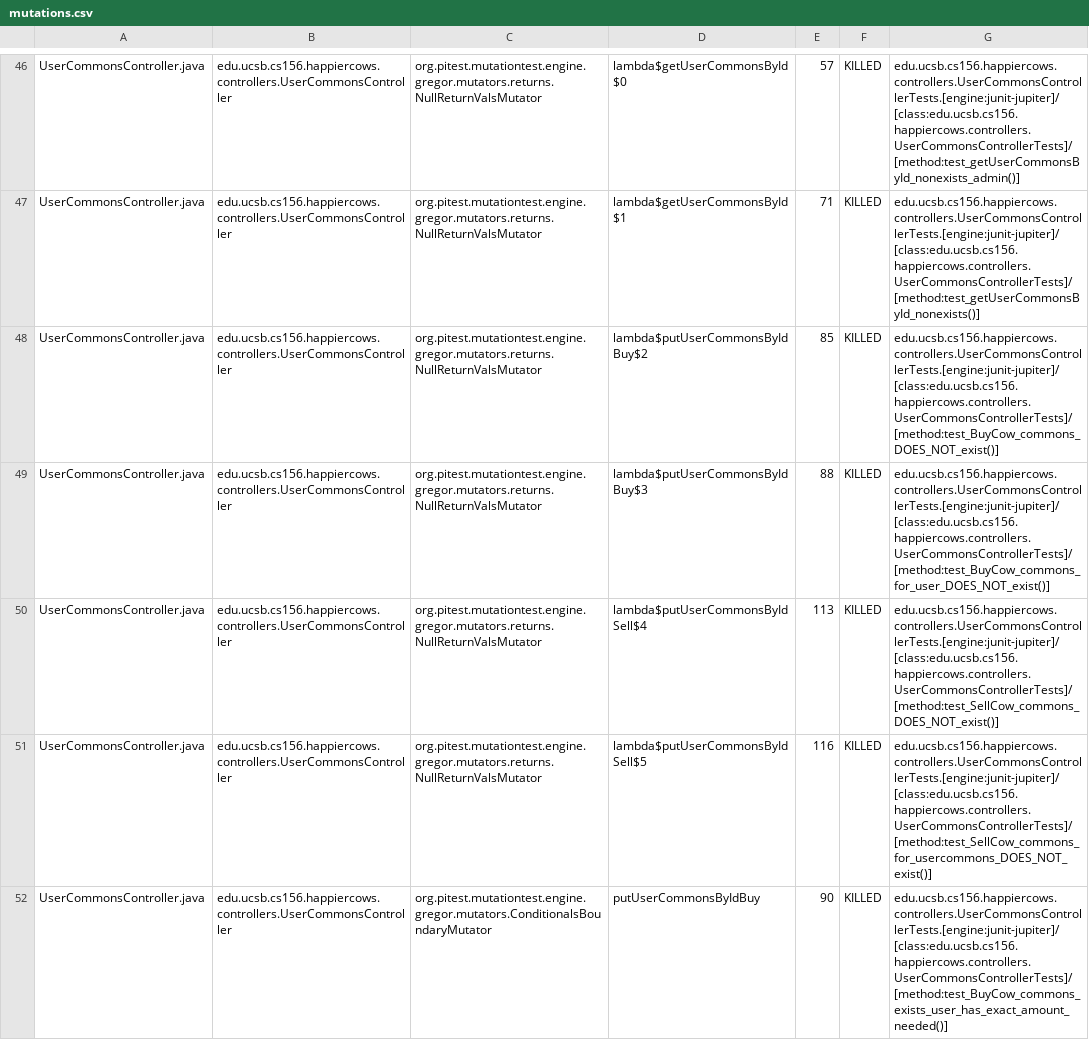
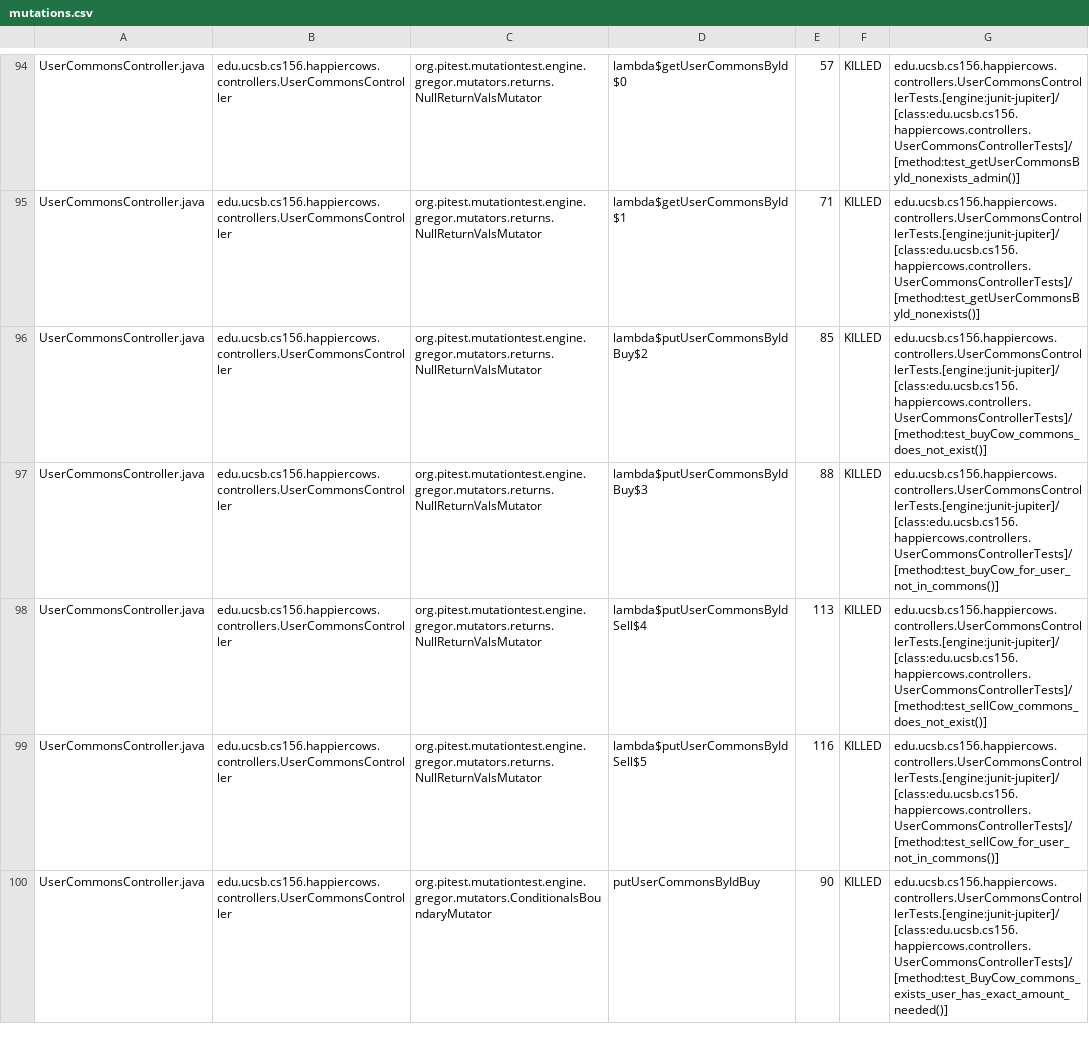
Before and after one commit to ucsb-cs156-s23/proj-happycows-s23-6pm-1, a CSV file: pitest/mutations.csv, drawn as a sheet; only a part is shown, gaps mark what is left out; the diff covers the shown part only.

Commit message:
Deploying to gh-pages from @ ucsb-cs156-s23/proj-happycows-s23-6pm-1@4f753381d07904445a4252c65d53969e8ab3145a 🚀

```diff
--- a/pitest/mutations.csv
+++ b/pitest/mutations.csv
@@ -47,6 +95,6 @@ UserCommonsController.java,edu.ucsb.cs156.happiercows.controllers.UserCommonsCon
 UserCommonsController.java,edu.ucsb.cs156.happiercows.controllers.UserCommonsController,org.pitest.mutationtest.engine.gregor.mutators.returns.NullReturnValsMutator,lambda$getUserCommonsById$1,71,KILLED,edu.ucsb.cs156.happiercows.controllers.UserCommonsControllerTests.[engine:junit-jupiter]/[class:edu.ucsb.cs156.happiercows.controllers.UserCommonsControllerTests]/[method:test_getUserCommonsById_nonexists()]
-UserCommonsController.java,edu.ucsb.cs156.happiercows.controllers.UserCommonsController,org.pitest.mutationtest.engine.gregor.mutators.returns.NullReturnValsMutator,lambda$putUserCommonsByIdBuy$2,85,KILLED,edu.ucsb.cs156.happiercows.controllers.UserCommonsControllerTests.[engine:junit-jupiter]/[class:edu.ucsb.cs156.happiercows.controllers.UserCommonsControllerTests]/[method:test_BuyCow_commons_DOES_NOT_exist()]
-UserCommonsController.java,edu.ucsb.cs156.happiercows.controllers.UserCommonsController,org.pitest.mutationtest.engine.gregor.mutators.returns.NullReturnValsMutator,lambda$putUserCommonsByIdBuy$3,88,KILLED,edu.ucsb.cs156.happiercows.controllers.UserCommonsControllerTests.[engine:junit-jupiter]/[class:edu.ucsb.cs156.happiercows.controllers.UserCommonsControllerTests]/[method:test_BuyCow_commons_for_user_DOES_NOT_exist()]
-UserCommonsController.java,edu.ucsb.cs156.happiercows.controllers.UserCommonsController,org.pitest.mutationtest.engine.gregor.mutators.returns.NullReturnValsMutator,lambda$putUserCommonsByIdSell$4,113,KILLED,edu.ucsb.cs156.happiercows.controllers.UserCommonsControllerTests.[engine:junit-jupiter]/[class:edu.ucsb.cs156.happiercows.controllers.UserCommonsControllerTests]/[method:test_SellCow_commons_DOES_NOT_exist()]
-UserCommonsController.java,edu.ucsb.cs156.happiercows.controllers.UserCommonsController,org.pitest.mutationtest.engine.gregor.mutators.returns.NullReturnValsMutator,lambda$putUserCommonsByIdSell$5,116,KILLED,edu.ucsb.cs156.happiercows.controllers.UserCommonsControllerTests.[engine:junit-jupiter]/[class:edu.ucsb.cs156.happiercows.controllers.UserCommonsControllerTests]/[method:test_SellCow_commons_for_usercommons_DOES_NOT_exist()]
+UserCommonsController.java,edu.ucsb.cs156.happiercows.controllers.UserCommonsController,org.pitest.mutationtest.engine.gregor.mutators.returns.NullReturnValsMutator,lambda$putUserCommonsByIdBuy$2,85,KILLED,edu.ucsb.cs156.happiercows.controllers.UserCommonsControllerTests.[engine:junit-jupiter]/[class:edu.ucsb.cs156.happiercows.controllers.UserCommonsControllerTests]/[method:test_buyCow_commons_does_not_exist()]
+UserCommonsController.java,edu.ucsb.cs156.happiercows.controllers.UserCommonsController,org.pitest.mutationtest.engine.gregor.mutators.returns.NullReturnValsMutator,lambda$putUserCommonsByIdBuy$3,88,KILLED,edu.ucsb.cs156.happiercows.controllers.UserCommonsControllerTests.[engine:junit-jupiter]/[class:edu.ucsb.cs156.happiercows.controllers.UserCommonsControllerTests]/[method:test_buyCow_for_user_not_in_commons()]
+UserCommonsController.java,edu.ucsb.cs156.happiercows.controllers.UserCommonsController,org.pitest.mutationtest.engine.gregor.mutators.returns.NullReturnValsMutator,lambda$putUserCommonsByIdSell$4,113,KILLED,edu.ucsb.cs156.happiercows.controllers.UserCommonsControllerTests.[engine:junit-jupiter]/[class:edu.ucsb.cs156.happiercows.controllers.UserCommonsControllerTests]/[method:test_sellCow_commons_does_not_exist()]
+UserCommonsController.java,edu.ucsb.cs156.happiercows.controllers.UserCommonsController,org.pitest.mutationtest.engine.gregor.mutators.returns.NullReturnValsMutator,lambda$putUserCommonsByIdSell$5,116,KILLED,edu.ucsb.cs156.happiercows.controllers.UserCommonsControllerTests.[engine:junit-jupiter]/[class:edu.ucsb.cs156.happiercows.controllers.UserCommonsControllerTests]/[method:test_sellCow_for_user_not_in_commons()]
 UserCommonsController.java,edu.ucsb.cs156.happiercows.controllers.UserCommonsController,org.pitest.mutationtest.engine.gregor.mutators.ConditionalsBoundaryMutator,putUserCommonsByIdBuy,90,KILLED,edu.ucsb.cs156.happiercows.controllers.UserCommonsControllerTests.[engine:junit-jupiter]/[class:edu.ucsb.cs156.happiercows.controllers.UserCommonsControllerTests]/[method:test_BuyCow_commons_exists_user_has_exact_amount_needed()]
```
Also changed, not shown: 5 added rows, 8 removed rows, 46 moved rows and 39 edited cells elsewhere in this file, 31 other files.
